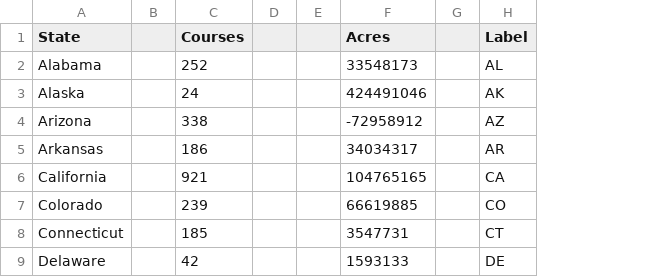
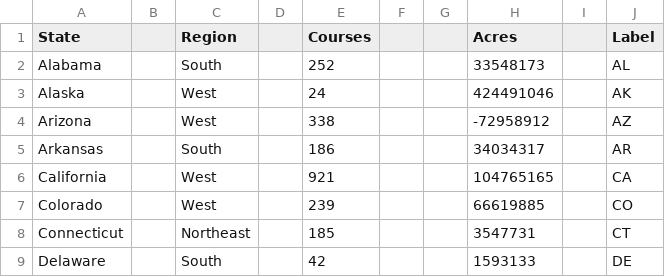
Before and after one commit to temarti/Computingdata, a CSV file: Golf_Courses.csv, drawn as a sheet; only a part is shown; the diff names each change by its address in the sheet, - before the commit and + after, or states it on an @@ line.

Commit message:
Update Golf_Courses.csv

```diff
--- a/Golf_Courses.csv
+++ b/Golf_Courses.csv
+column C (Region), rows 2-9: South | West | West | South | West | West | Northeast | South
+column D, empty
```
